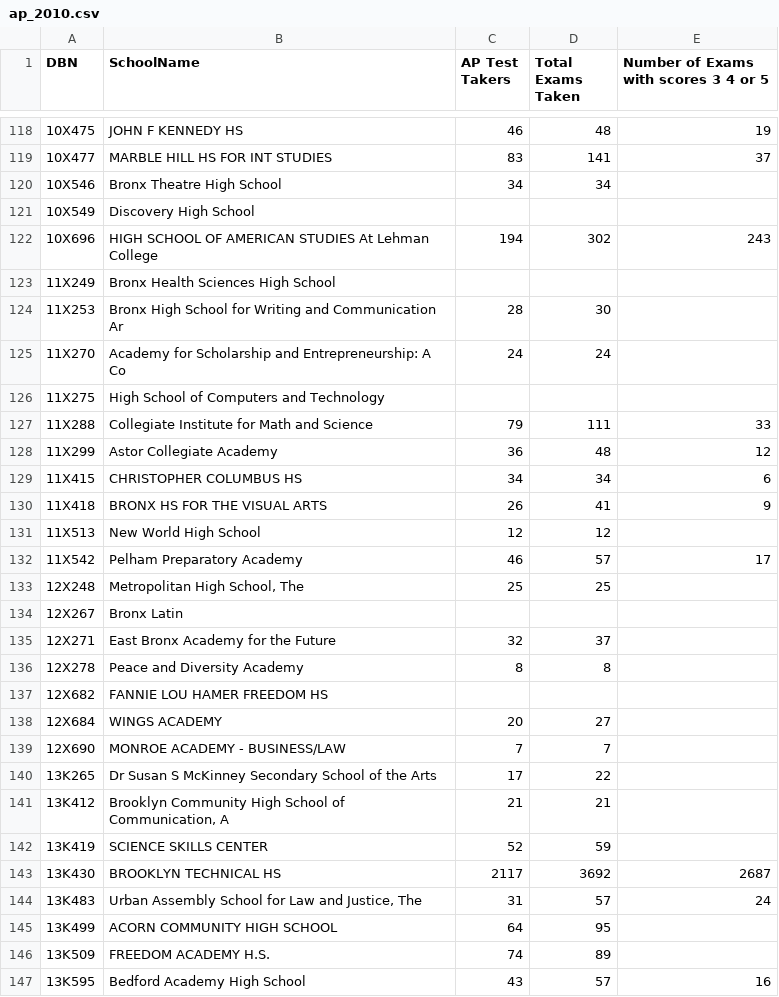
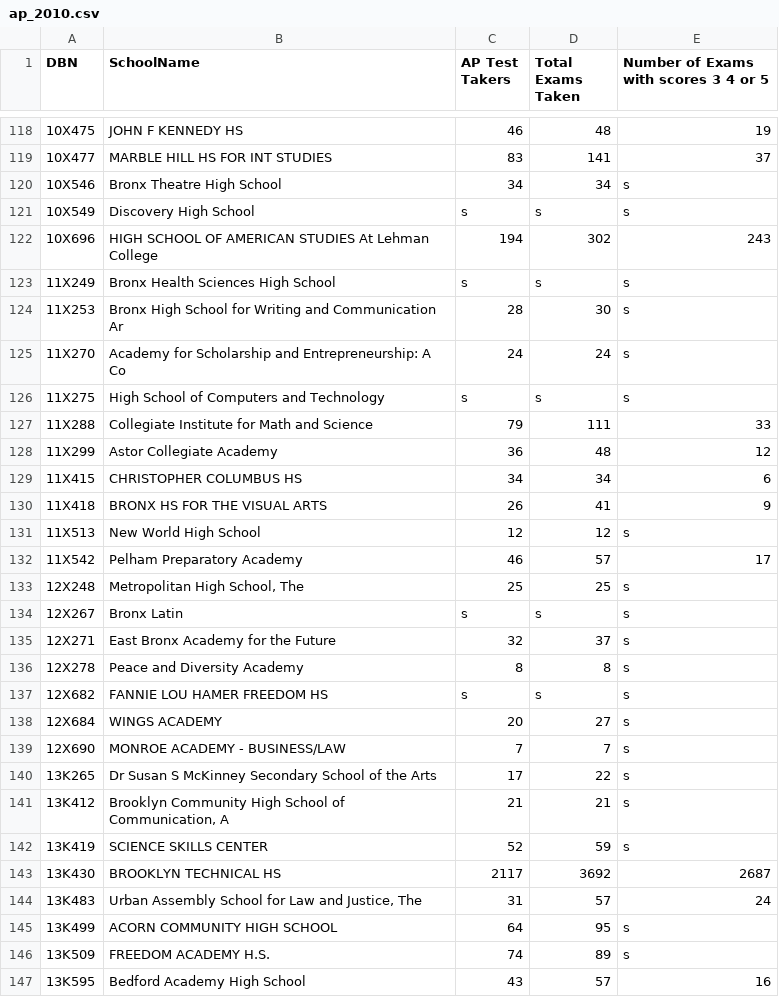
Before and after one commit to rajukaji/python, a CSV file: pandas/datacleaning/Data cleaning walkthrough/ap_2010.csv, drawn as a sheet; only a part is shown, gaps mark what is left out; the diff covers the shown part only.

```diff
--- a/pandas/datacleaning/Data cleaning walkthrough/ap_2010.csv
+++ b/pandas/datacleaning/Data cleaning walkthrough/ap_2010.csv
@@ -119,9 +119,9 @@ DBN,SchoolName,AP Test Takers ,Total Exams Taken,Number of Exams with scores 3 4
 10X477,MARBLE HILL HS FOR INT STUDIES,83,141,37
-10X546,Bronx Theatre High School,34,34,
-10X549,Discovery High School,,,
+10X546,Bronx Theatre High School,34,34,s
+10X549,Discovery High School,s,s,s
 10X696,HIGH SCHOOL OF AMERICAN STUDIES At Lehman College,194,302,243
-11X249,Bronx Health Sciences High School,,,
-11X253,Bronx High School for Writing and Communication Ar,28,30,
-11X270,Academy for Scholarship and Entrepreneurship: A Co,24,24,
-11X275,High School of Computers and Technology,,,
+11X249,Bronx Health Sciences High School,s,s,s
+11X253,Bronx High School for Writing and Communication Ar,28,30,s
+11X270,Academy for Scholarship and Entrepreneurship: A Co,24,24,s
+11X275,High School of Computers and Technology,s,s,s
 11X288,Collegiate Institute for Math and Science,79,111,33
@@ -130,18 +130,18 @@ DBN,SchoolName,AP Test Takers ,Total Exams Taken,Number of Exams with scores 3 4
 11X418,BRONX HS FOR THE VISUAL ARTS,26,41,9
-11X513,New World High School,12,12,
+11X513,New World High School,12,12,s
 11X542,Pelham Preparatory Academy,46,57,17
-12X248,"Metropolitan High School, The",25,25,
-12X267,Bronx Latin,,,
-12X271,East Bronx Academy for the Future,32,37,
-12X278,Peace and Diversity Academy,8,8,
-12X682,FANNIE LOU HAMER FREEDOM HS,,,
-12X684,WINGS ACADEMY,20,27,
-12X690,MONROE ACADEMY - BUSINESS/LAW,7,7,
-13K265,Dr Susan S McKinney Secondary School of the Arts,17,22,
-13K412,"Brooklyn Community High School of Communication, A",21,21,
-13K419,SCIENCE SKILLS CENTER,52,59,
+12X248,"Metropolitan High School, The",25,25,s
+12X267,Bronx Latin,s,s,s
+12X271,East Bronx Academy for the Future,32,37,s
+12X278,Peace and Diversity Academy,8,8,s
+12X682,FANNIE LOU HAMER FREEDOM HS,s,s,s
+12X684,WINGS ACADEMY,20,27,s
+12X690,MONROE ACADEMY - BUSINESS/LAW,7,7,s
+13K265,Dr Susan S McKinney Secondary School of the Arts,17,22,s
+13K412,"Brooklyn Community High School of Communication, A",21,21,s
+13K419,SCIENCE SKILLS CENTER,52,59,s
 13K430,BROOKLYN TECHNICAL HS,2117,3692,2687
 13K483,"Urban Assembly School for Law and Justice, The",31,57,24
-13K499,ACORN COMMUNITY HIGH SCHOOL,64,95,
-13K509,FREEDOM ACADEMY H.S.,74,89,
+13K499,ACORN COMMUNITY HIGH SCHOOL,64,95,s
+13K509,FREEDOM ACADEMY H.S.,74,89,s
 13K595,Bedford Academy High School,43,57,16
```
Also changed, not shown: 128 edited cells elsewhere in this file, 8 other files.
